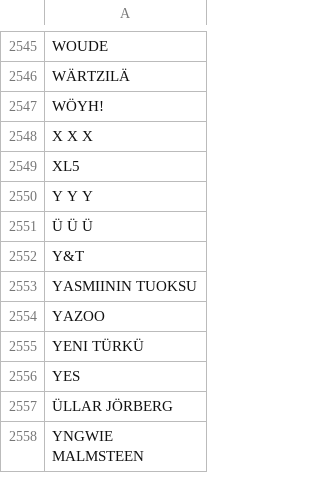
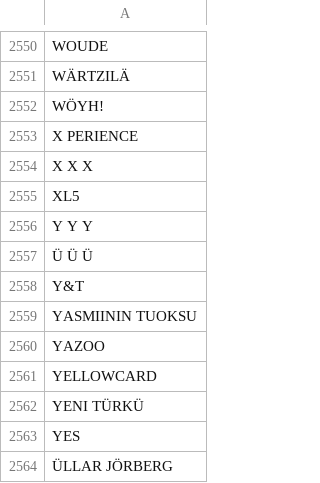
Before and after one commit to LamminHovi/Karaokelista, a CSV file: artisti.csv, drawn as a sheet; only a part is shown, gaps mark what is left out; the shorter side is filled out with more unchanged rows; the diff covers the shown part only.

```diff
--- a/artisti.csv
+++ b/artisti.csv
@@ -2547,2 +2552,3 @@ WÄRTZILÄ
 WÖYH!
+X PERIENCE
 X X X
@@ -2554,2 +2560,3 @@ YASMIININ TUOKSU
 YAZOO
+YELLOWCARD
 YENI TÜRKÜ
```
Also changed, not shown: 5 added rows elsewhere in this file.
